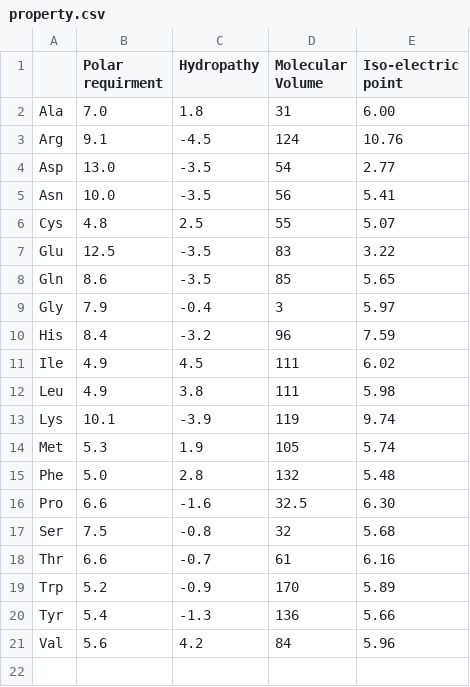
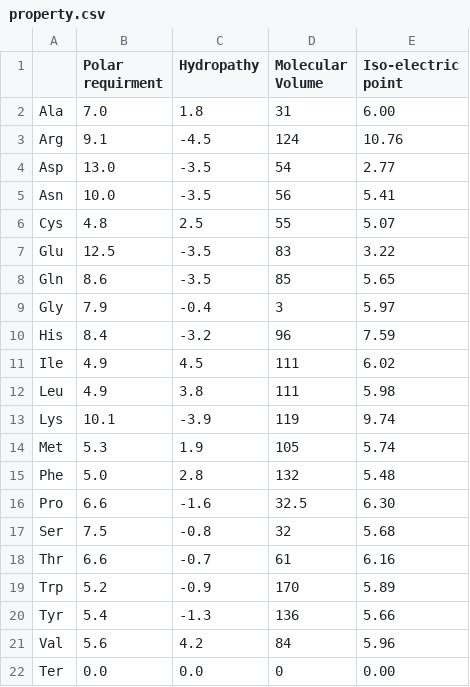
Before and after one commit to Everett919/gene_data, a CSV file: property.csv, drawn as a sheet; the diff names each change by its address in the sheet, - before the commit and + after, or states it on an @@ line.

Commit message:
Update property.csv

```diff
--- a/property.csv
+++ b/property.csv
+row 22: Ter | 0.0 | 0.0 | 0 | 0.00
```
